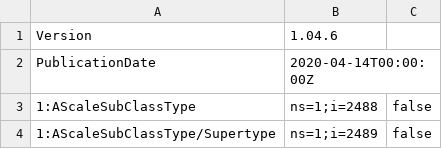
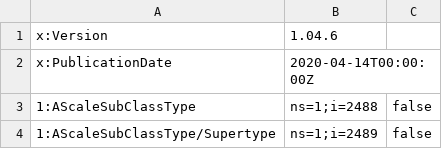
Before and after one commit to mtconnect/opc_ua_architecture, a CSV file: MTConnectNodeIds.csv, drawn as a sheet; only a part is shown.

Commit message:
Prefix version and pub date

```diff
--- a/MTConnectNodeIds.csv
+++ b/MTConnectNodeIds.csv
@@ -1,3 +1,3 @@
-Version,1.04.6,
-PublicationDate,2020-04-14T00:00:00Z,
+x:Version,1.04.6,
+x:PublicationDate,2020-04-14T00:00:00Z,
 1:AScaleSubClassType,ns=1;i=2488,false
```
Also changed, not shown: 2 other files.
